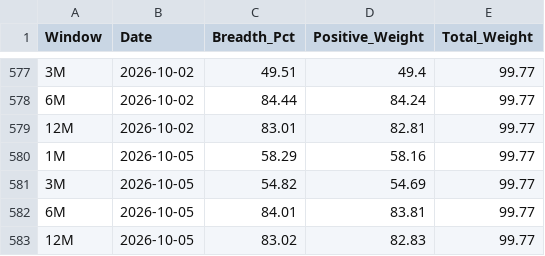
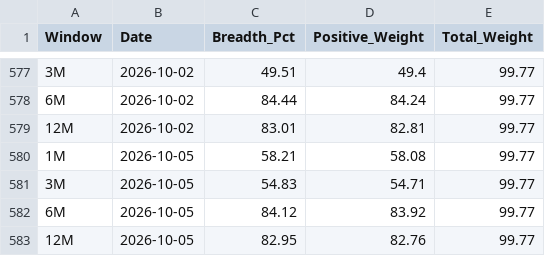
Before and after one commit to vpansare1/SPY-mkt-breadth, a CSV file: sp500_breadth_history.csv, drawn as a sheet; only a part is shown, gaps mark what is left out.

```diff
--- a/sp500_breadth_history.csv
+++ b/sp500_breadth_history.csv
@@ -579,5 +579,5 @@ Window,Date,Breadth_Pct,Positive_Weight,Total_Weight
 12M,2026-10-02,83.01,82.81,99.77
-1M,2026-10-05,58.29,58.16,99.77
-3M,2026-10-05,54.82,54.69,99.77
-6M,2026-10-05,84.01,83.81,99.77
-12M,2026-10-05,83.02,82.83,99.77
+1M,2026-10-05,58.21,58.08,99.77
+3M,2026-10-05,54.83,54.71,99.77
+6M,2026-10-05,84.12,83.92,99.77
+12M,2026-10-05,82.95,82.76,99.77
```
Also changed, not shown: 1 other file.
